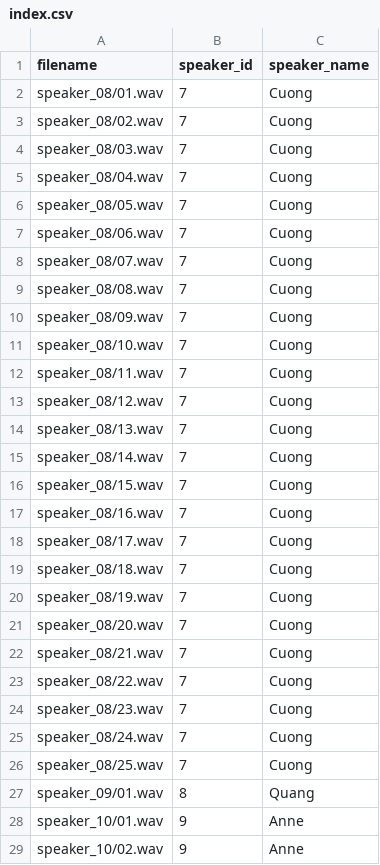
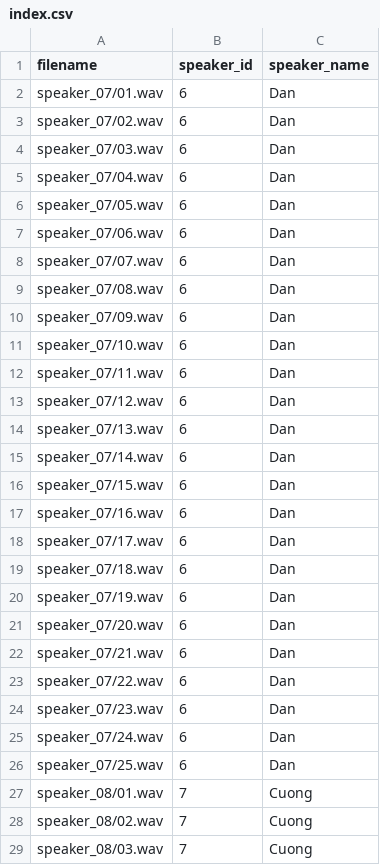
Before and after one commit to cuong25ms23319-netizen/DSP501-Speaker-Identification-Project, a CSV file: data/index.csv, drawn as a sheet; only a part is shown; the shorter side is filled out with more unchanged rows; the diff names each change by its address in the sheet, - before the commit and + after, or states it on an @@ line.

```diff
--- a/data/index.csv
+++ b/data/index.csv
+row 2: speaker_07/01.wav | 6 | Dan
+row 3: speaker_07/02.wav | 6 | Dan
+row 4: speaker_07/03.wav | 6 | Dan
+row 5: speaker_07/04.wav | 6 | Dan
+row 6: speaker_07/05.wav | 6 | Dan
+row 7: speaker_07/06.wav | 6 | Dan
+row 8: speaker_07/07.wav | 6 | Dan
+row 9: speaker_07/08.wav | 6 | Dan
+row 10: speaker_07/09.wav | 6 | Dan
+row 11: speaker_07/10.wav | 6 | Dan
+row 12: speaker_07/11.wav | 6 | Dan
+row 13: speaker_07/12.wav | 6 | Dan
+row 14: speaker_07/13.wav | 6 | Dan
+row 15: speaker_07/14.wav | 6 | Dan
+row 16: speaker_07/15.wav | 6 | Dan
+row 17: speaker_07/16.wav | 6 | Dan
+row 18: speaker_07/17.wav | 6 | Dan
+row 19: speaker_07/18.wav | 6 | Dan
+row 20: speaker_07/19.wav | 6 | Dan
+row 21: speaker_07/20.wav | 6 | Dan
+row 22: speaker_07/21.wav | 6 | Dan
+row 23: speaker_07/22.wav | 6 | Dan
+row 24: speaker_07/23.wav | 6 | Dan
+row 25: speaker_07/24.wav | 6 | Dan
+row 26: speaker_07/25.wav | 6 | Dan
```
Also changed, not shown: 26 other files.
